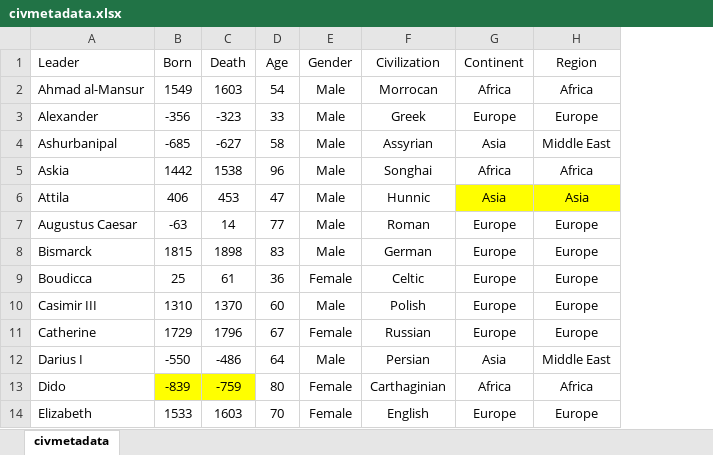
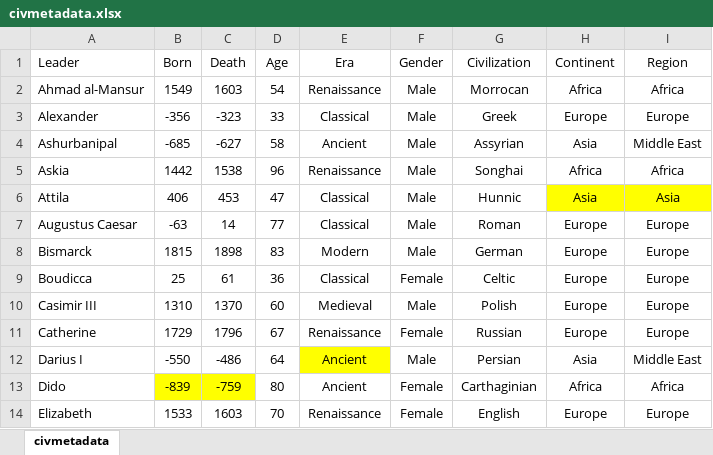
Before and after one commit to jhyun95/superfluous, an Excel workbook: civ5/civmetadata.xlsx, sheet civmetadata, drawn as a sheet; only a part is shown; values as stored, in another font and other column widths than the file's, no borders; the diff names each change by its address in the sheet, - before the commit and + after, or states it on an @@ line.

```diff
--- a/civ5/civmetadata.xlsx (sheet civmetadata)
+++ b/civ5/civmetadata.xlsx (sheet civmetadata)
+column E (Era), rows 2-14: Renaissance | Classical | Ancient | Renaissance | Classical | Classical | Modern | Classical | Medieval | Renaissance | Ancient | Ancient | Renaissance
```
Also changed, not shown: 1 other file.
